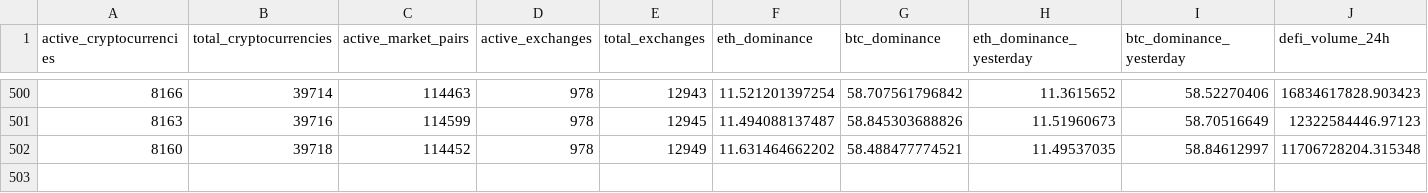
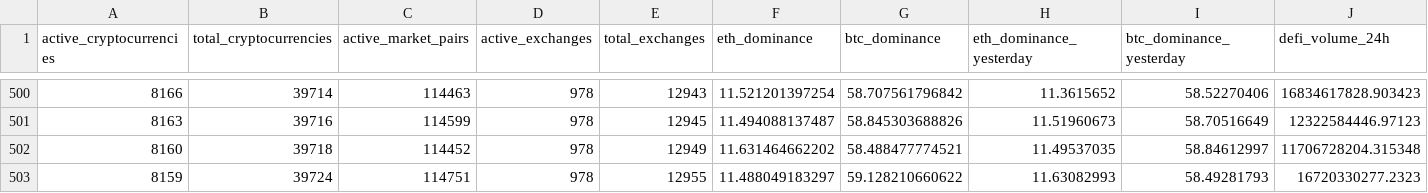
Before and after one commit to jorickdefraine/cmc-quotes-fetcher, a CSV file: data.csv, drawn as a sheet; only a part is shown, gaps mark what is left out; rows hold the shown columns only; the diff names each change by its address in the sheet, - before the commit and + after, or states it on an @@ line.

```diff
--- a/data.csv
+++ b/data.csv
+row 503: 8159 | 39724 | 114751 | 978 | 12955 | 11.488049183297 | 59.128210660622 | 11.63082993 | 58.49281793 | 16720330277.2323
```
